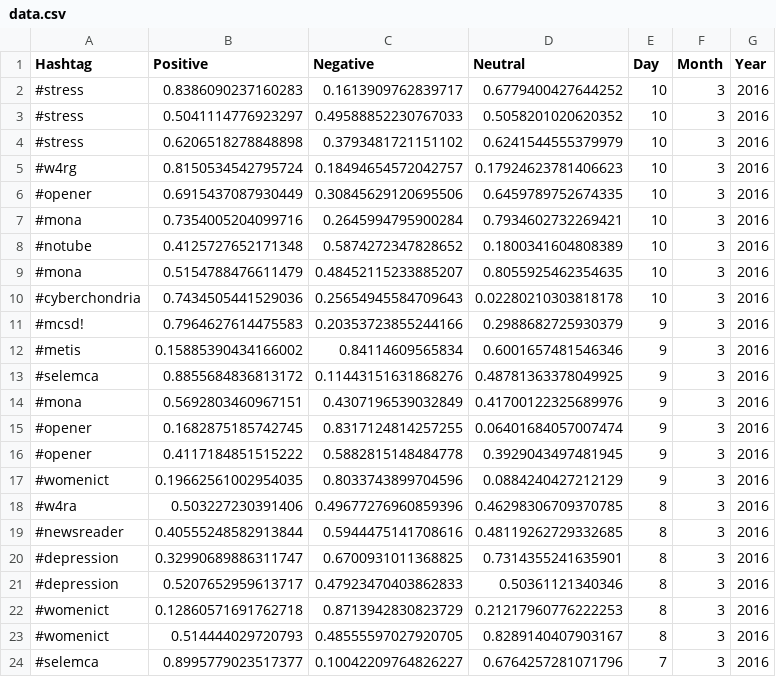
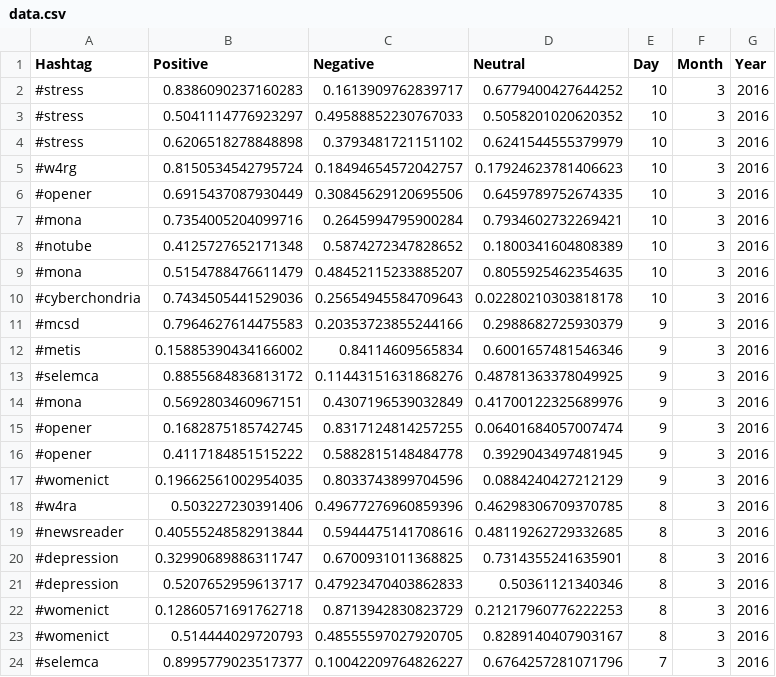
Before and after one commit to NicoletteS/django101, a CSV file: social/static/social/data.csv, drawn as a sheet.

```diff
--- a/social/static/social/data.csv
+++ b/social/static/social/data.csv
@@ -10,3 +10,3 @@ Hashtag,Positive,Negative,Neutral,Day,Month,Year
 #cyberchondria,0.7434505441529036,0.25654945584709643,0.02280210303818178,10,3,2016
-#mcsd!,0.7964627614475583,0.20353723855244166,0.2988682725930379,9,3,2016
+#mcsd,0.7964627614475583,0.20353723855244166,0.2988682725930379,9,3,2016
 #metis,0.15885390434166002,0.84114609565834,0.6001657481546346,9,3,2016
```
Also changed, not shown: 6 other files.
